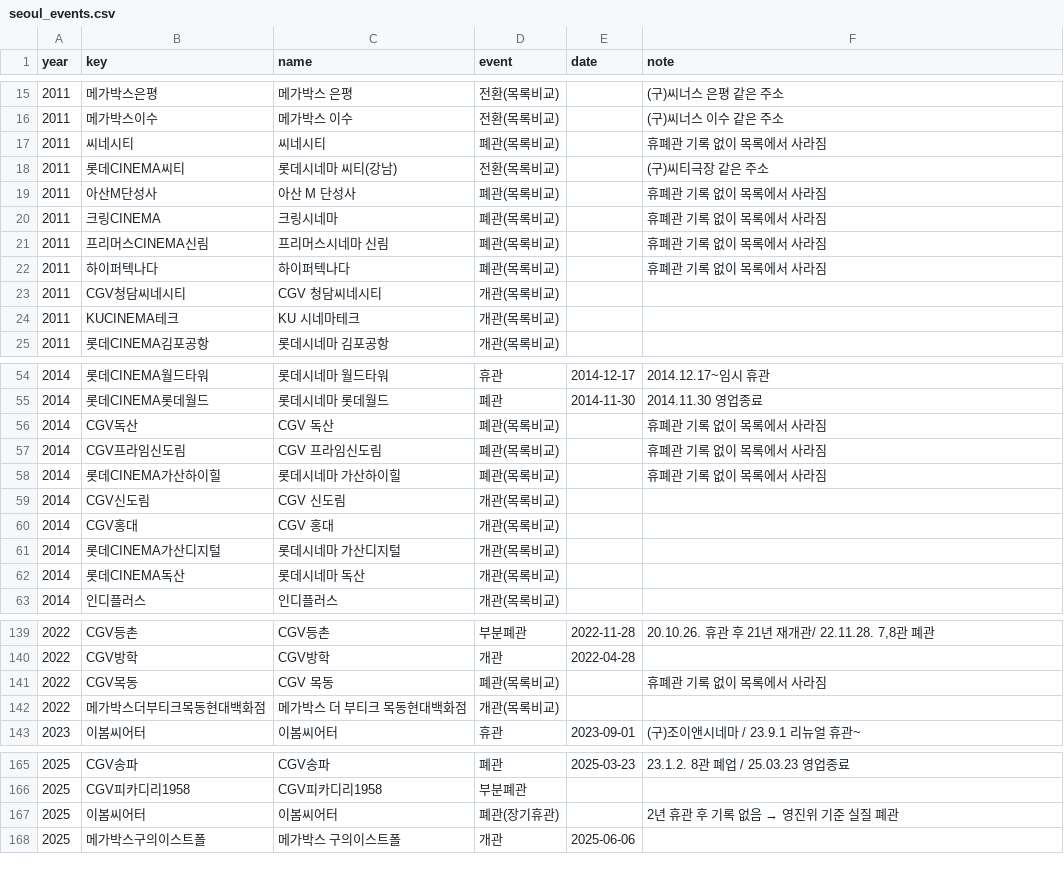
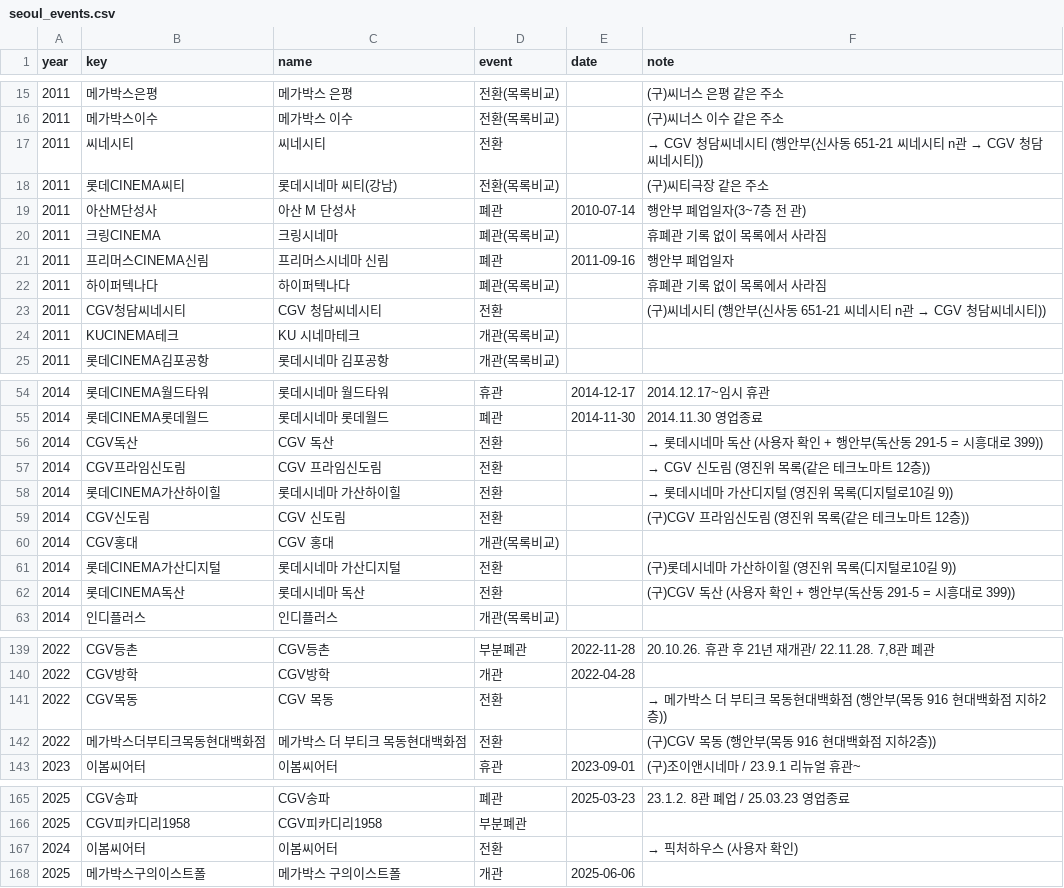
Before and after one commit to tjgusrua-droid/class-a, a CSV file: data/clean/seoul_events.csv, drawn as a sheet; only a part is shown, gaps mark what is left out; the diff covers the shown part only.

```diff
--- a/data/clean/seoul_events.csv
+++ b/data/clean/seoul_events.csv
@@ -16,9 +16,9 @@
 2011,메가박스이수,메가박스 이수,전환(목록비교),,(구)씨너스 이수 같은 주소
-2011,씨네시티,씨네시티,폐관(목록비교),,휴폐관 기록 없이 목록에서 사라짐
+2011,씨네시티,씨네시티,전환,,→ CGV 청담씨네시티 (행안부(신사동 651-21 씨네시티 n관 → CGV 청담씨네시티))
 2011,롯데CINEMA씨티,롯데시네마 씨티(강남),전환(목록비교),,(구)씨티극장 같은 주소
-2011,아산M단성사,아산 M 단성사,폐관(목록비교),,휴폐관 기록 없이 목록에서 사라짐
+2011,아산M단성사,아산 M 단성사,폐관,2010-07-14,행안부 폐업일자(3~7층 전 관)
 2011,크링CINEMA,크링시네마,폐관(목록비교),,휴폐관 기록 없이 목록에서 사라짐
-2011,프리머스CINEMA신림,프리머스시네마 신림,폐관(목록비교),,휴폐관 기록 없이 목록에서 사라짐
+2011,프리머스CINEMA신림,프리머스시네마 신림,폐관,2011-09-16,행안부 폐업일자
 2011,하이퍼텍나다,하이퍼텍나다,폐관(목록비교),,휴폐관 기록 없이 목록에서 사라짐
-2011,CGV청담씨네시티,CGV 청담씨네시티,개관(목록비교),,
+2011,CGV청담씨네시티,CGV 청담씨네시티,전환,,(구)씨네시티 (행안부(신사동 651-21 씨네시티 n관 → CGV 청담씨네시티))
 2011,KUCINEMA테크,KU 시네마테크,개관(목록비교),,
@@ -55,9 +55,9 @@
 2014,롯데CINEMA롯데월드,롯데시네마 롯데월드,폐관,2014-11-30,2014.11.30 영업종료
-2014,CGV독산,CGV 독산,폐관(목록비교),,휴폐관 기록 없이 목록에서 사라짐
-2014,CGV프라임신도림,CGV 프라임신도림,폐관(목록비교),,휴폐관 기록 없이 목록에서 사라짐
-2014,롯데CINEMA가산하이힐,롯데시네마 가산하이힐,폐관(목록비교),,휴폐관 기록 없이 목록에서 사라짐
-2014,CGV신도림,CGV 신도림,개관(목록비교),,
+2014,CGV독산,CGV 독산,전환,,→ 롯데시네마 독산 (사용자 확인 + 행안부(독산동 291-5 = 시흥대로 399))
+2014,CGV프라임신도림,CGV 프라임신도림,전환,,→ CGV 신도림 (영진위 목록(같은 테크노마트 12층))
+2014,롯데CINEMA가산하이힐,롯데시네마 가산하이힐,전환,,→ 롯데시네마 가산디지털 (영진위 목록(디지털로10길 9))
+2014,CGV신도림,CGV 신도림,전환,,(구)CGV 프라임신도림 (영진위 목록(같은 테크노마트 12층))
 2014,CGV홍대,CGV 홍대,개관(목록비교),,
-2014,롯데CINEMA가산디지털,롯데시네마 가산디지털,개관(목록비교),,
-2014,롯데CINEMA독산,롯데시네마 독산,개관(목록비교),,
+2014,롯데CINEMA가산디지털,롯데시네마 가산디지털,전환,,(구)롯데시네마 가산하이힐 (영진위 목록(디지털로10길 9))
+2014,롯데CINEMA독산,롯데시네마 독산,전환,,(구)CGV 독산 (사용자 확인 + 행안부(독산동 291-5 = 시흥대로 399))
 2014,인디플러스,인디플러스,개관(목록비교),,
@@ -140,4 +140,4 @@
 2022,CGV방학,CGV방학,개관,2022-04-28,
-2022,CGV목동,CGV 목동,폐관(목록비교),,휴폐관 기록 없이 목록에서 사라짐
-2022,메가박스더부티크목동현대백화점,메가박스 더 부티크 목동현대백화점,개관(목록비교),,
+2022,CGV목동,CGV 목동,전환,,→ 메가박스 더 부티크 목동현대백화점 (행안부(목동 916 현대백화점 지하2층))
+2022,메가박스더부티크목동현대백화점,메가박스 더 부티크 목동현대백화점,전환,,(구)CGV 목동 (행안부(목동 916 현대백화점 지하2층))
 2023,이봄씨어터,이봄씨어터,휴관,2023-09-01,(구)조이앤시네마 / 23.9.1 리뉴얼 휴관~
@@ -166,3 +166,3 @@
 2025,CGV피카디리1958,CGV피카디리1958,부분폐관,,
-2025,이봄씨어터,이봄씨어터,폐관(장기휴관),,2년 휴관 후 기록 없음 → 영진위 기준 실질 폐관
+2024,이봄씨어터,이봄씨어터,전환,,→ 픽처하우스 (사용자 확인)
 2025,메가박스구의이스트폴,메가박스 구의이스트폴,개관,2025-06-06,
```
Also changed, not shown: 2 edited cells elsewhere in this file, data/clean/seoul_closure_timeline.csv, data/clean/seoul_theater_year.csv, 4 other files.
